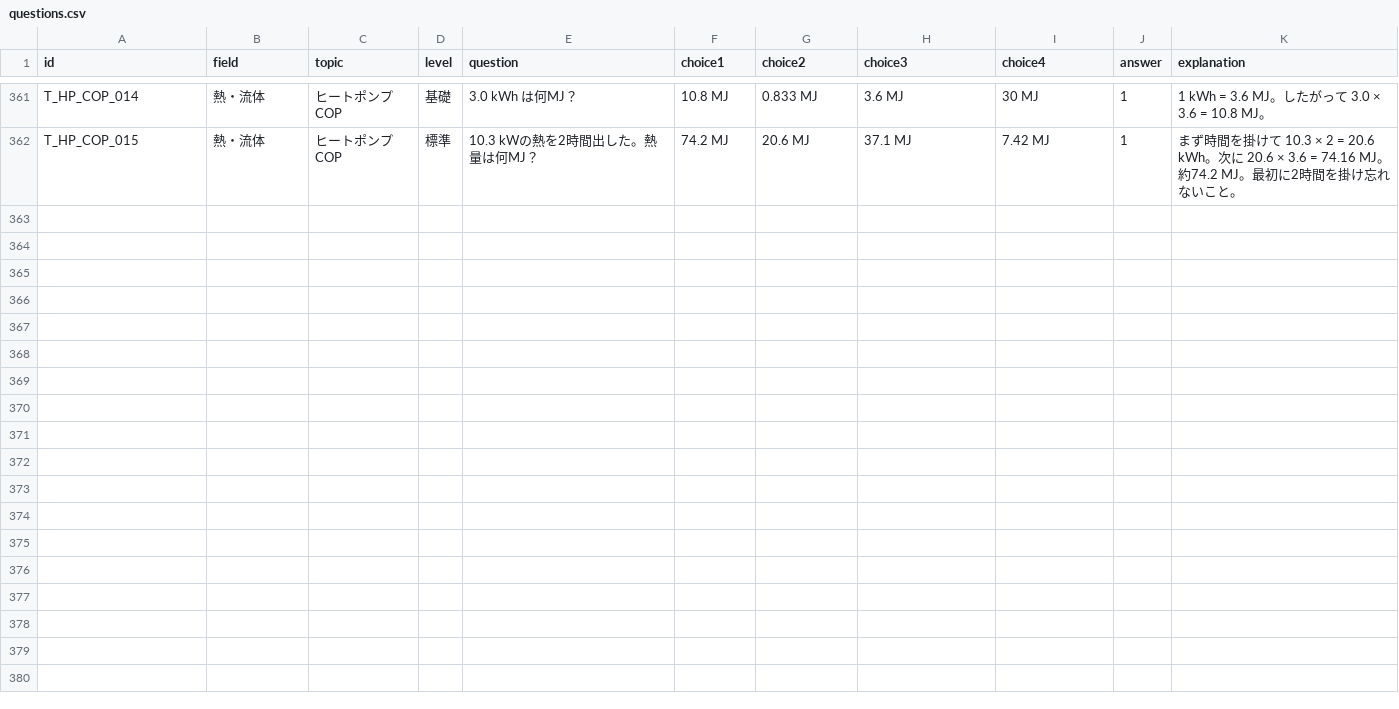
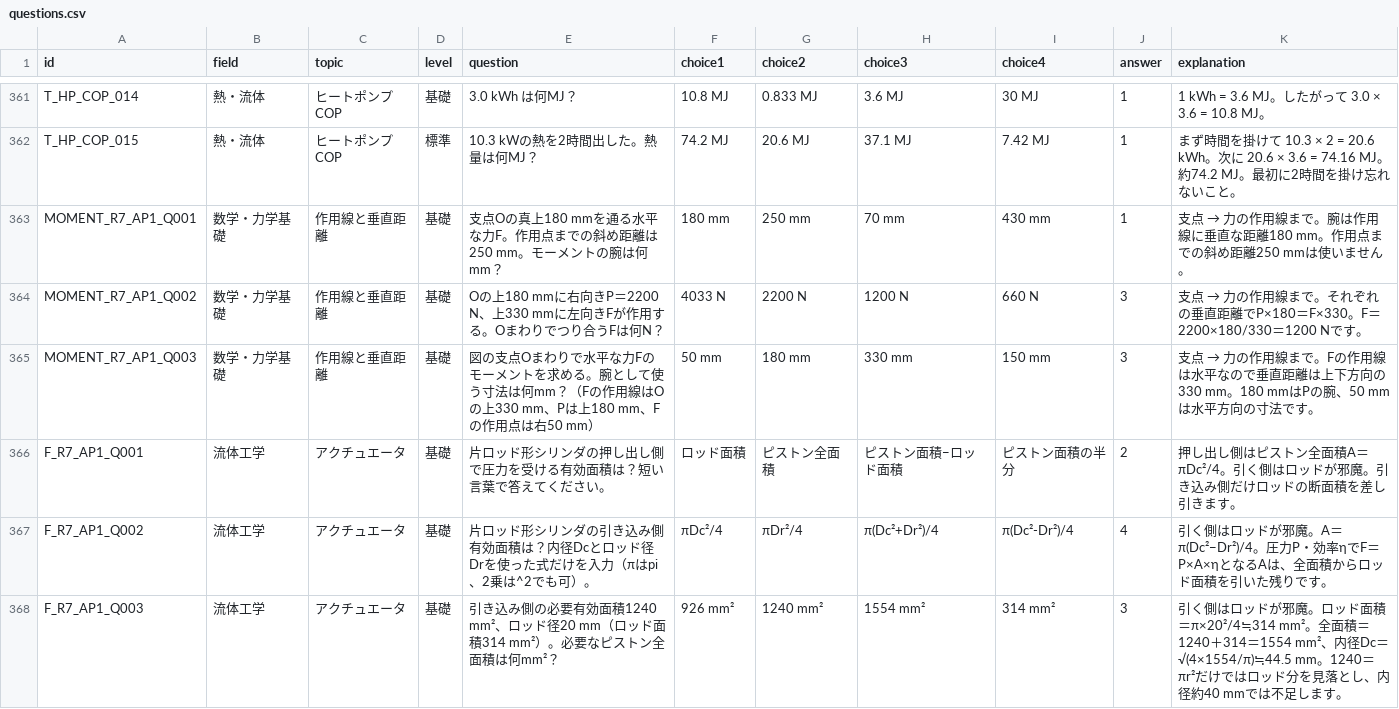
Before and after one commit to nobu0316/mechanical-study-app, a CSV file: questions.csv, drawn as a sheet; only a part is shown, gaps mark what is left out; the diff covers the shown part only; the diff names each change by its address in the sheet, - before the commit and + after, or states it on an @@ line.

```diff
--- a/questions.csv
+++ b/questions.csv
+row 363: MOMENT_R7_AP1_Q001 | 数学・力学基礎 | 作用線と垂直距離 | 基礎 | 支点Oの真上180 mmを通る水平な力F。作用点までの斜め距離は250 mm。モーメントの腕は何mm？ | 180 mm | 250 mm | 70 mm | 430 mm | 1 | 支点 → 力の作用線まで。腕は作用線に垂直な距離180 mm。作用点までの斜め距離250 mmは使いません。
+row 364: MOMENT_R7_AP1_Q002 | 数学・力学基礎 | 作用線と垂直距離 | 基礎 | Oの上180 mmに右向きP＝2200 N、上330 mmに左向きFが作用する。Oまわりでつり合うFは何N？ | 4033 N | 2200 N | 1200 N | 660 N | 3 | 支点 → 力の作用線まで。それぞれの垂直距離でP×180＝F×330。F＝2200×180/330＝1200 Nです。
+row 365: MOMENT_R7_AP1_Q003 | 数学・力学基礎 | 作用線と垂直距離 | 基礎 | 図の支点Oまわりで水平な力Fのモーメントを求める。腕として使う寸法は何mm？（Fの作用線はOの上330 mm、Pは上180 mm、Fの作用点は右50 mm） | 50 mm | 180 mm | 330 mm | 150 mm | 3 | 支点 → 力の作用線まで。Fの作用線は水平なので垂直距離は上下方向の330 mm。180 mmはPの腕、50 mmは水平方向の寸法です。
+row 366: F_R7_AP1_Q001 | 流体工学 | アクチュエータ | 基礎 | 片ロッド形シリンダの押し出し側で圧力を受ける有効面積は？短い言葉で答えてください。 | ロッド面積 | ピストン全面積 | ピストン面積−ロッド面積 | ピストン面積の半分 | 2 | 押し出し側はピストン全面積A＝πDc²/4。引く側はロッドが邪魔。引き込み側だけロッドの断面積を差し引きます。
+row 367: F_R7_AP1_Q002 | 流体工学 | アクチュエータ | 基礎 | 片ロッド形シリンダの引き込み側有効面積は？内径Dcとロッド径Drを使った式だけを入力（πはpi、2乗は^2でも可）。 | πDc²/4 | πDr²/4 | π(Dc²+Dr²)/4 | π(Dc²-Dr²)/4 | 4 | 引く側はロッドが邪魔。A＝π(Dc²−Dr²)/4。圧力P・効率ηでF＝P×A×ηとなるAは、全面積からロッド面積を引いた残りです。
+row 368: F_R7_AP1_Q003 | 流体工学 | アクチュエータ | 基礎 | 引き込み側の必要有効面積1240 mm²、ロッド径20 mm（ロッド面積314 mm²）。必要なピストン全面積は何mm²？ | 926 mm² | 1240 mm² | 1554 mm² | 314 mm² | 3 | 引く側はロッドが邪魔。ロッド面積＝π×20²/4≒314 mm²。全面積＝1240＋314＝1554 mm²、内径Dc＝√(4×1554/π)≒44.5 mm。1240＝πr²だけではロッド分を見落とし、内径約40 mmでは不足します。
```
Also changed, not shown: 6 added rows elsewhere in this file, 2 other files.
